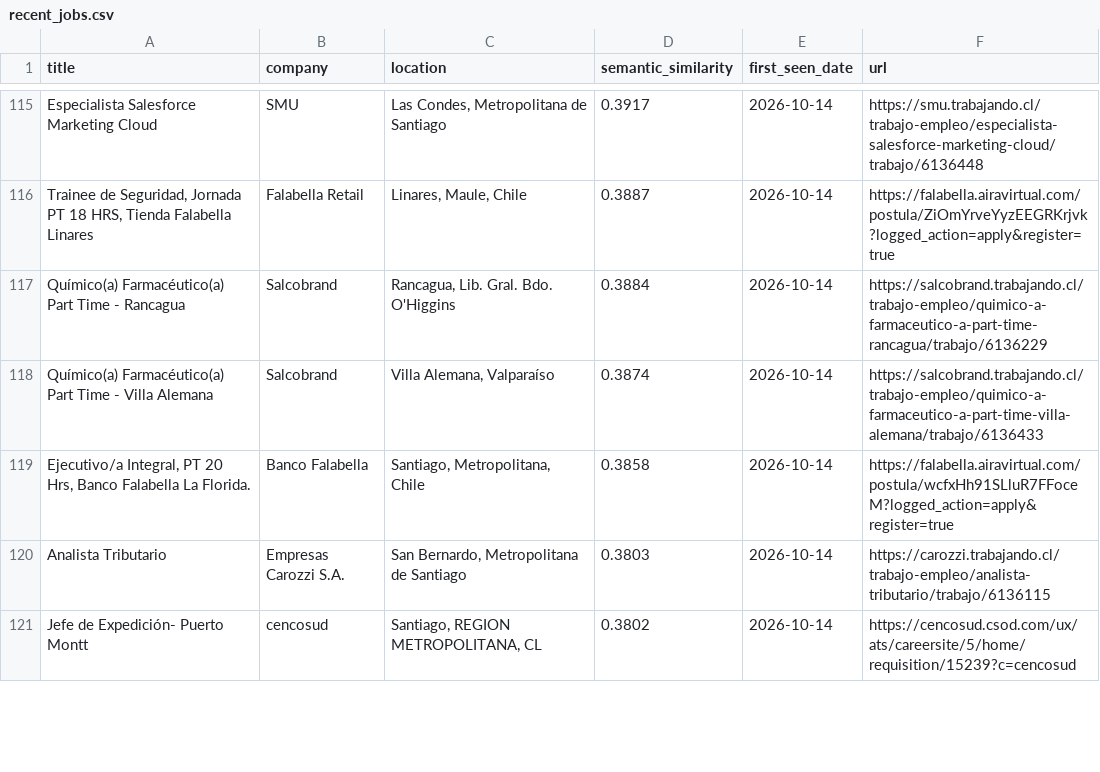
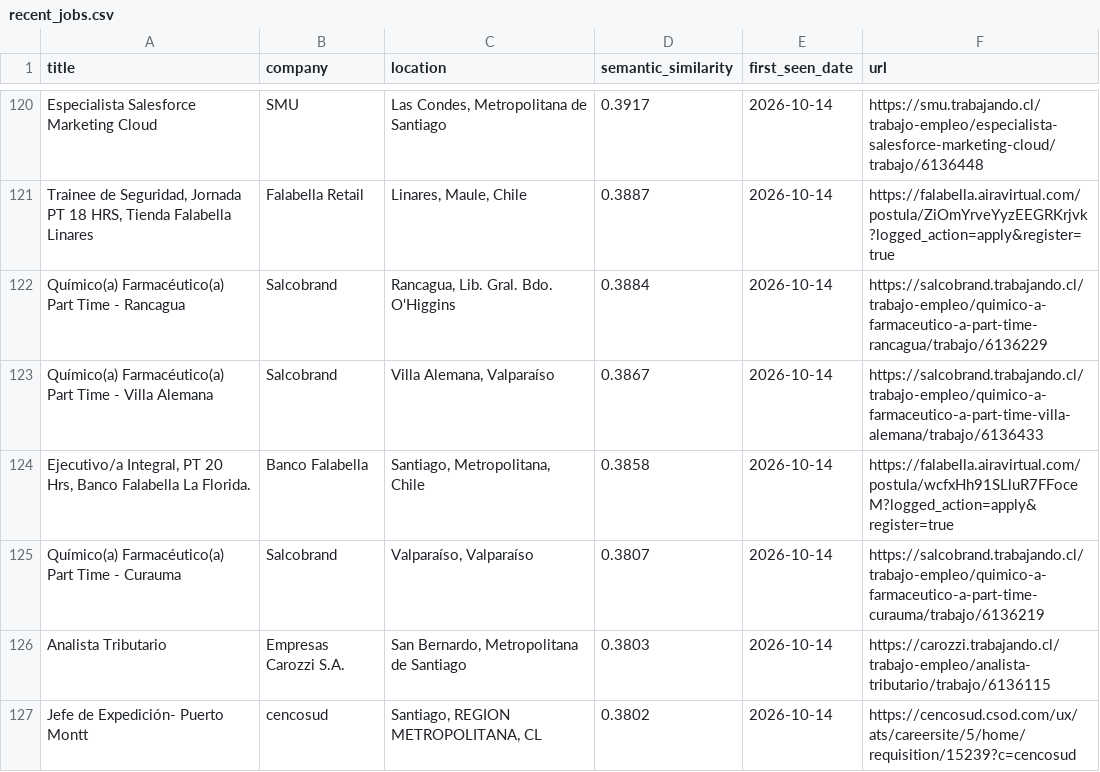
Before and after one commit to BarbaraPFloresRios/JobTrackerChile, a CSV file: data/recent_jobs.csv, drawn as a sheet; only a part is shown, gaps mark what is left out; the diff covers the shown part only.

```diff
--- a/data/recent_jobs.csv
+++ b/data/recent_jobs.csv
@@ -117,4 +122,5 @@ Especialista Salesforce Marketing Cloud,SMU,"Las Condes, Metropolitana de Santia
 Químico(a) Farmacéutico(a) Part Time - Rancagua,Salcobrand,"Rancagua, Lib. Gral. Bdo. O'Higgins",0.3884,2026-10-14,https://salcobrand.trabajando.cl/trabajo-empleo/quimico-a-farmaceutico-a-part-time-rancagua/trabajo/6136229
-Químico(a) Farmacéutico(a) Part Time - Villa Alemana,Salcobrand,"Villa Alemana, Valparaíso",0.3874,2026-10-14,https://salcobrand.trabajando.cl/trabajo-empleo/quimico-a-farmaceutico-a-part-time-villa-alemana/trabajo/6136433
+Químico(a) Farmacéutico(a) Part Time - Villa Alemana,Salcobrand,"Villa Alemana, Valparaíso",0.3867,2026-10-14,https://salcobrand.trabajando.cl/trabajo-empleo/quimico-a-farmaceutico-a-part-time-villa-alemana/trabajo/6136433
 "Ejecutivo/a Integral, PT 20 Hrs, Banco Falabella La Florida.",Banco Falabella,"Santiago, Metropolitana, Chile",0.3858,2026-10-14,https://falabella.airavirtual.com/postula/wcfxHh91SLluR7FFoceM?logged_action=apply&register=true
+Químico(a) Farmacéutico(a) Part Time - Curauma,Salcobrand,"Valparaíso, Valparaíso",0.3807,2026-10-14,https://salcobrand.trabajando.cl/trabajo-empleo/quimico-a-farmaceutico-a-part-time-curauma/trabajo/6136219
 Analista Tributario,Empresas Carozzi S.A.,"San Bernardo, Metropolitana de Santiago",0.3803,2026-10-14,https://carozzi.trabajando.cl/trabajo-empleo/analista-tributario/trabajo/6136115
```
Also changed, not shown: 5 added rows, 1 removed row, 2 moved rows and 10 edited cells elsewhere in this file, data/raw/abc_jobs.csv, data/raw/ahumada_jobs.csv, 19 other files.
